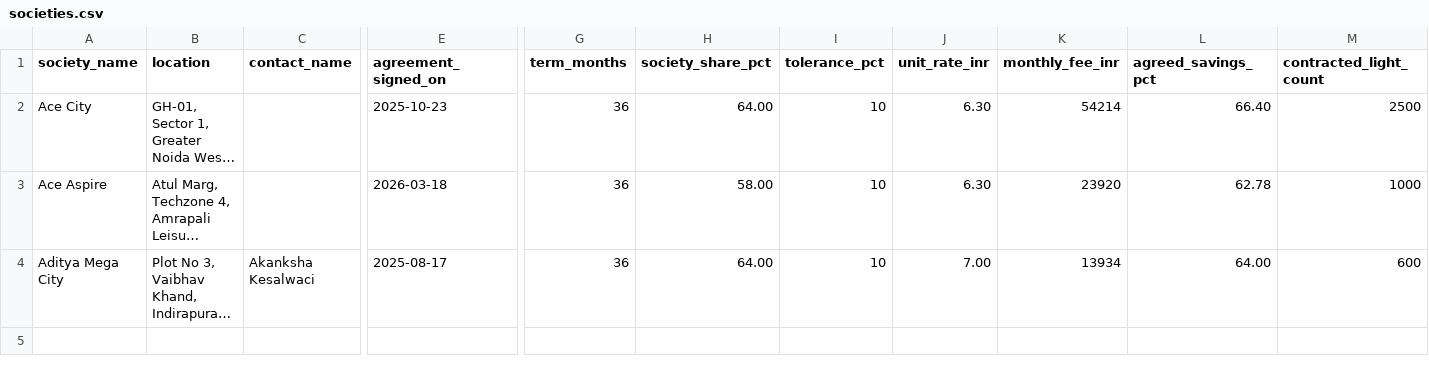
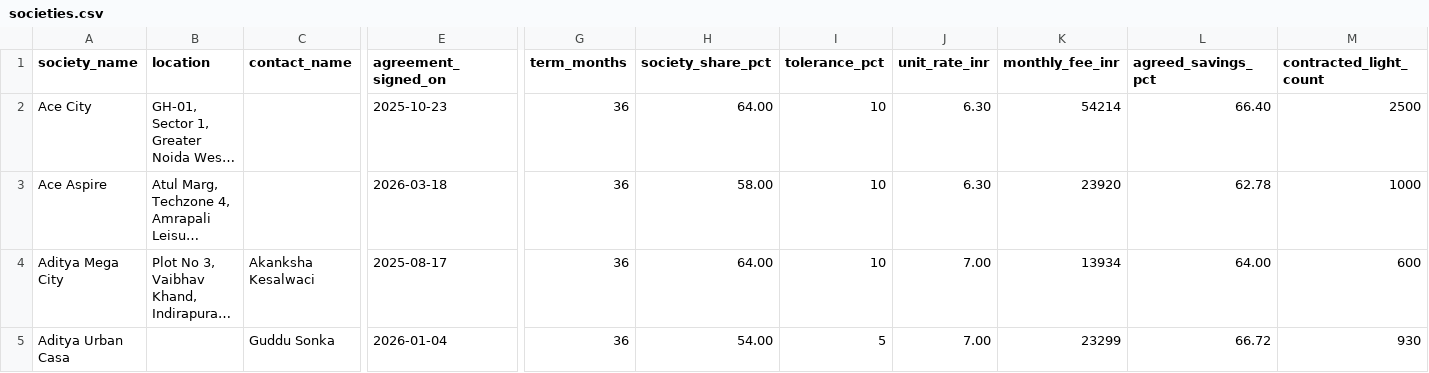
Before and after one commit to manishjhamb86/firstthing-dashboard, a CSV file: docs/backfill/societies.csv, drawn as a sheet; only a part is shown, gaps mark what is left out; long unchanged cells end in …; rows hold the shown columns only; the diff names each change by its address in the sheet, - before the commit and + after, or states it on an @@ line.

```diff
--- a/docs/backfill/societies.csv
+++ b/docs/backfill/societies.csv
+row 5: Aditya Urban Casa |  | Guddu Sonka | 2026-01-04 | 36 | 54.00 | 5 | 7.00 | 23299 | 66.72 | 930
```
Also changed, not shown: docs/backfill/circuit_devices.csv, docs/backfill/circuits.csv, 1 other file.
